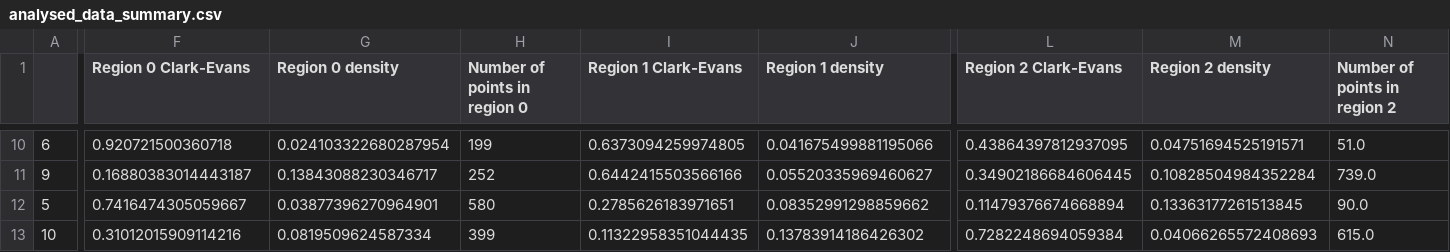
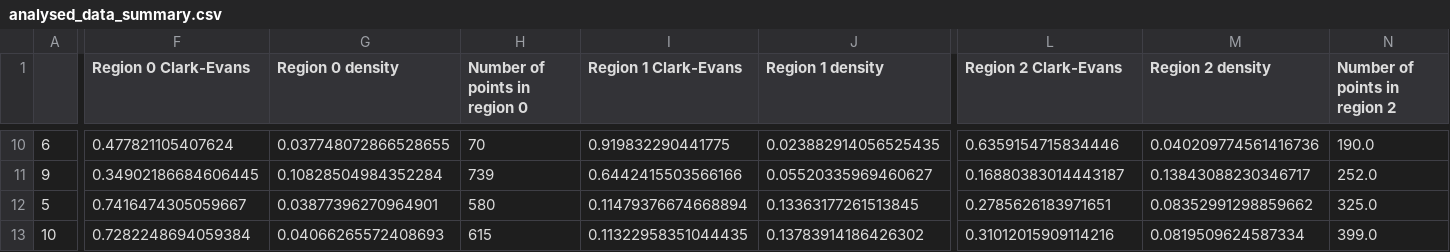
Before and after one commit to atphelan/cxcl12-spatial-analysis, a CSV file: analysed_data_summary.csv, drawn as a sheet; only a part is shown, gaps mark what is left out; the diff covers the shown part only; the diff names each change by its address in the sheet, - before the commit and + after, or states it on an @@ line.

```diff
--- a/analysed_data_summary.csv
+++ b/analysed_data_summary.csv
-F10 (Region 0 Clark-Evans): 0.920721500360718
+F10 (Region 0 Clark-Evans): 0.477821105407624
-G10 (Region 0 density): 0.024103322680287954
+G10 (Region 0 density): 0.037748072866528655
-H10 (Number of points in region 0): 199
+H10 (Number of points in region 0): 70
-I10 (Region 1 Clark-Evans): 0.6373094259974805
+I10 (Region 1 Clark-Evans): 0.919832290441775
-J10 (Region 1 density): 0.041675499881195066
+J10 (Region 1 density): 0.023882914056525435
-L10 (Region 2 Clark-Evans): 0.43864397812937095
+L10 (Region 2 Clark-Evans): 0.6359154715834446
-M10 (Region 2 density): 0.04751694525191571
+M10 (Region 2 density): 0.040209774561416736
-N10 (Number of points in region 2): 51.0
+N10 (Number of points in region 2): 190.0
-F11 (Region 0 Clark-Evans): 0.16880383014443187
+F11 (Region 0 Clark-Evans): 0.34902186684606445
-G11 (Region 0 density): 0.13843088230346717
+G11 (Region 0 density): 0.10828504984352284
-H11 (Number of points in region 0): 252
+H11 (Number of points in region 0): 739
-L11 (Region 2 Clark-Evans): 0.34902186684606445
+L11 (Region 2 Clark-Evans): 0.16880383014443187
-M11 (Region 2 density): 0.10828504984352284
+M11 (Region 2 density): 0.13843088230346717
-N11 (Number of points in region 2): 739.0
+N11 (Number of points in region 2): 252.0
-I12 (Region 1 Clark-Evans): 0.2785626183971651
+I12 (Region 1 Clark-Evans): 0.11479376674668894
-J12 (Region 1 density): 0.08352991298859662
+J12 (Region 1 density): 0.13363177261513845
-L12 (Region 2 Clark-Evans): 0.11479376674668894
+L12 (Region 2 Clark-Evans): 0.2785626183971651
-M12 (Region 2 density): 0.13363177261513845
+M12 (Region 2 density): 0.08352991298859662
-N12 (Number of points in region 2): 90.0
+N12 (Number of points in region 2): 325.0
-F13 (Region 0 Clark-Evans): 0.31012015909114216
+F13 (Region 0 Clark-Evans): 0.7282248694059384
-G13 (Region 0 density): 0.0819509624587334
+G13 (Region 0 density): 0.04066265572408693
-H13 (Number of points in region 0): 399
+H13 (Number of points in region 0): 615
-L13 (Region 2 Clark-Evans): 0.7282248694059384
+L13 (Region 2 Clark-Evans): 0.31012015909114216
-M13 (Region 2 density): 0.04066265572408693
+M13 (Region 2 density): 0.0819509624587334
-N13 (Number of points in region 2): 615.0
+N13 (Number of points in region 2): 399.0
```
Also changed, not shown: 79 edited cells elsewhere in this file, 25 other files.
